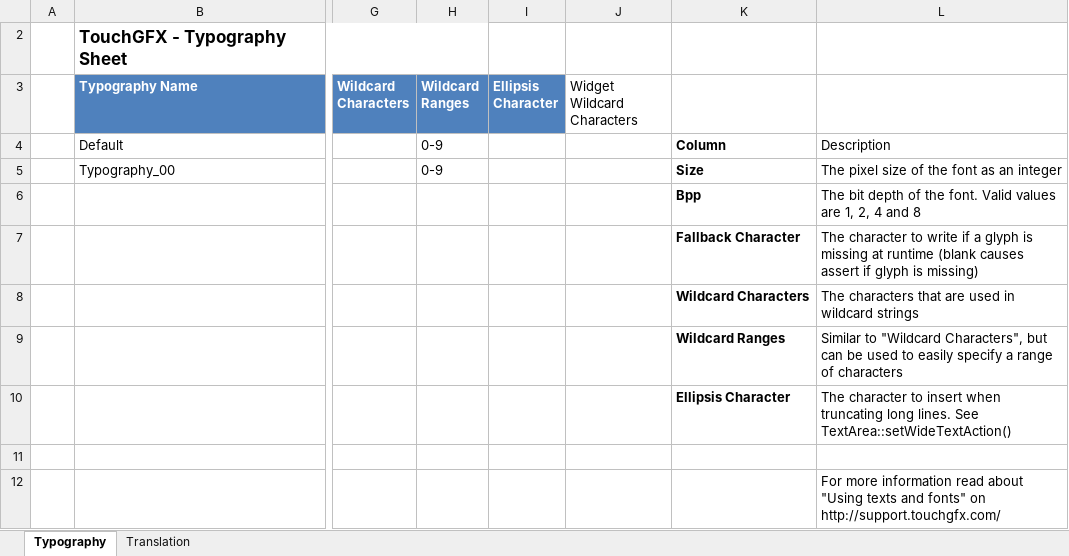
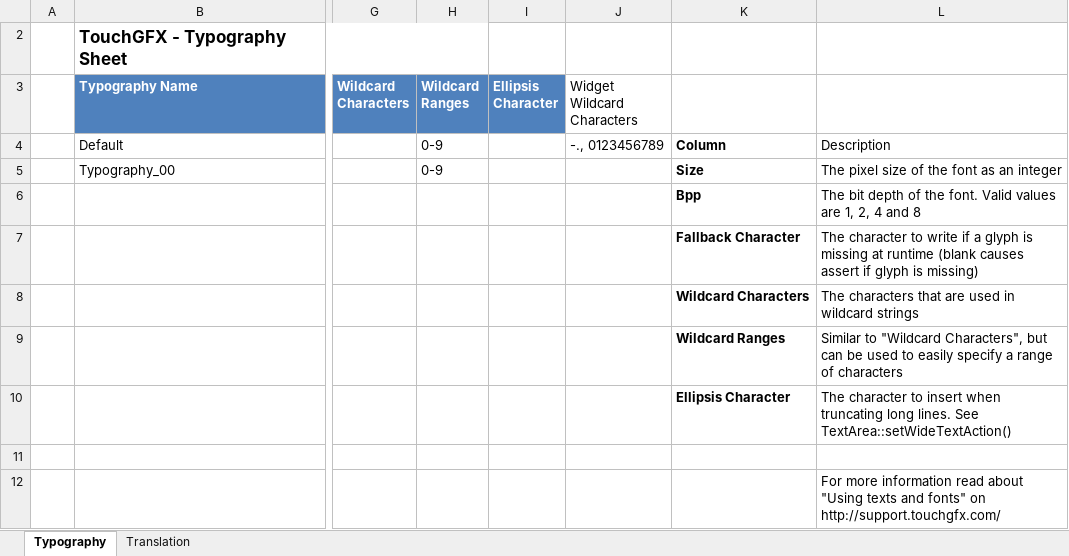
Before and after one commit to koson/TouchGFX, an Excel workbook: t_12/TouchGFX/assets/texts/texts.xlsx, sheet Typography, drawn as a sheet; only a part is shown, gaps mark what is left out; values as stored, in another font and other column widths than the file's, no borders; table styles not drawn; the diff names each change by its address in the sheet, - before the commit and + after, or states it on an @@ line.

```diff
--- a/t_12/TouchGFX/assets/texts/texts.xlsx (sheet Typography)
+++ b/t_12/TouchGFX/assets/texts/texts.xlsx (sheet Typography)
-J4 (Widget Wildcard Characters): (empty)
+J4 (Widget Wildcard Characters): -., 0123456789
```
Also changed, not shown: sheet Translation, 9 other files.
